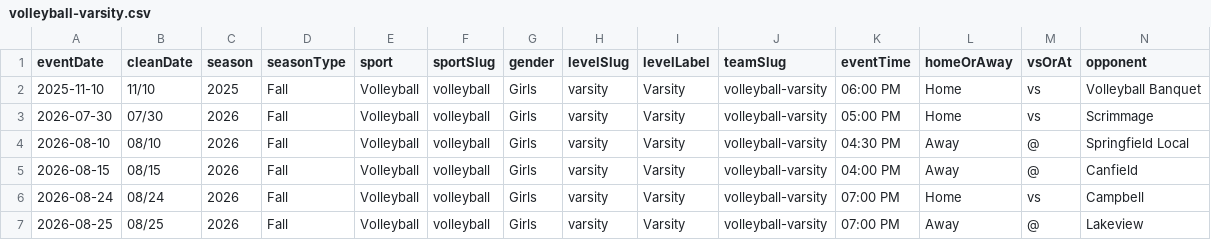
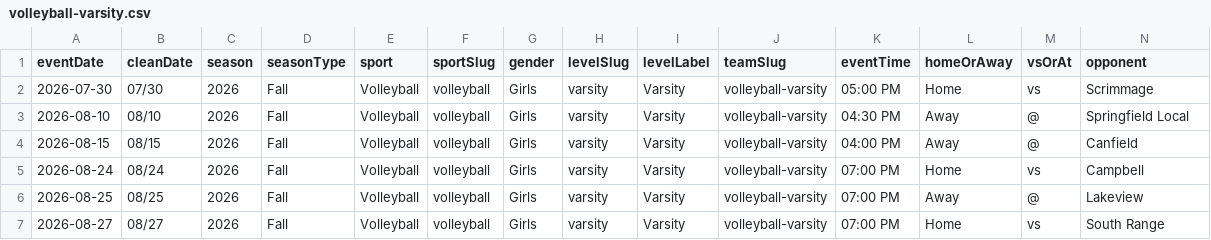
Before and after one commit to nruggieri-poland/schedules, a CSV file: teams/volleyball-varsity.csv, drawn as a sheet; only a part is shown; the shorter side is filled out with more unchanged rows; rows hold the shown columns only; the diff names each change by its address in the sheet, - before the commit and + after, or states it on an @@ line.

```diff
--- a/teams/volleyball-varsity.csv
+++ b/teams/volleyball-varsity.csv
-row 2: 2025-11-10 | 11/10 | 2025 | Fall | Volleyball | volleyball | Girls | varsity | Varsity | volleyball-varsity | 06:00 PM | Home | vs | Volleyball Banquet
```
Also changed, not shown: rollups/varsity/combined.csv, 12 other files.
